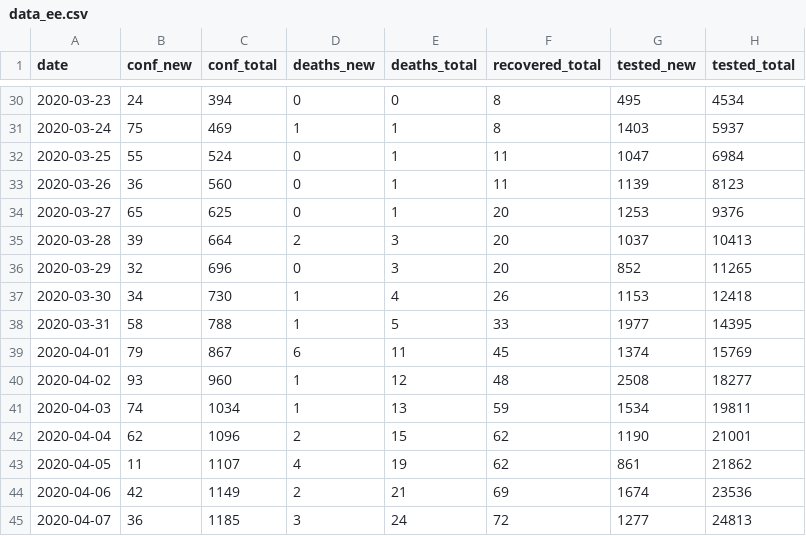
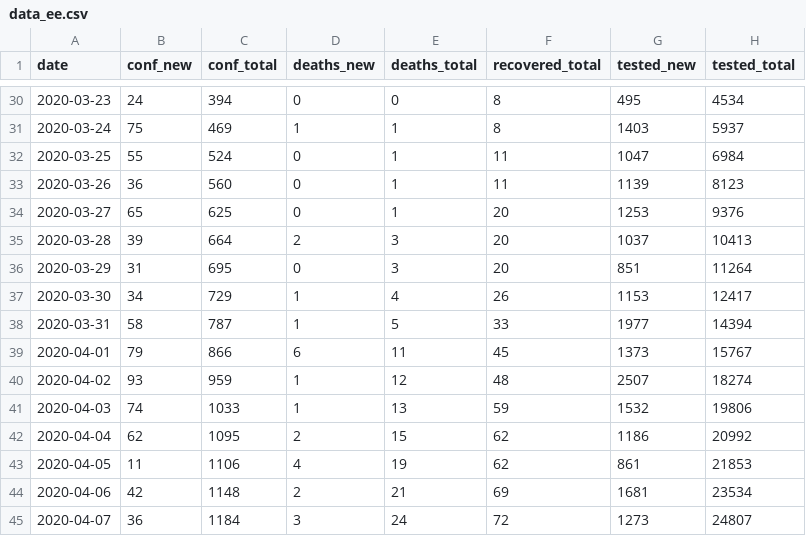
Before and after one commit to justasmundeikis/corona-stat-lt-blog, a CSV file: content/data/data_ee.csv, drawn as a sheet; only a part is shown, gaps mark what is left out; the diff covers the shown part only.

```diff
--- a/content/data/data_ee.csv
+++ b/content/data/data_ee.csv
@@ -35,11 +35,11 @@
 2020-03-28,39,664,2,3,20,1037,10413
-2020-03-29,32,696,0,3,20,852,11265
-2020-03-30,34,730,1,4,26,1153,12418
-2020-03-31,58,788,1,5,33,1977,14395
-2020-04-01,79,867,6,11,45,1374,15769
-2020-04-02,93,960,1,12,48,2508,18277
-2020-04-03,74,1034,1,13,59,1534,19811
-2020-04-04,62,1096,2,15,62,1190,21001
-2020-04-05,11,1107,4,19,62,861,21862
-2020-04-06,42,1149,2,21,69,1674,23536
-2020-04-07,36,1185,3,24,72,1277,24813
+2020-03-29,31,695,0,3,20,851,11264
+2020-03-30,34,729,1,4,26,1153,12417
+2020-03-31,58,787,1,5,33,1977,14394
+2020-04-01,79,866,6,11,45,1373,15767
+2020-04-02,93,959,1,12,48,2507,18274
+2020-04-03,74,1033,1,13,59,1532,19806
+2020-04-04,62,1095,2,15,62,1186,20992
+2020-04-05,11,1106,4,19,62,861,21853
+2020-04-06,42,1148,2,21,69,1681,23534
+2020-04-07,36,1184,3,24,72,1273,24807
```
Also changed, not shown: 7 edited cells elsewhere in this file, content/data/data_lv.csv, 15 other files.
